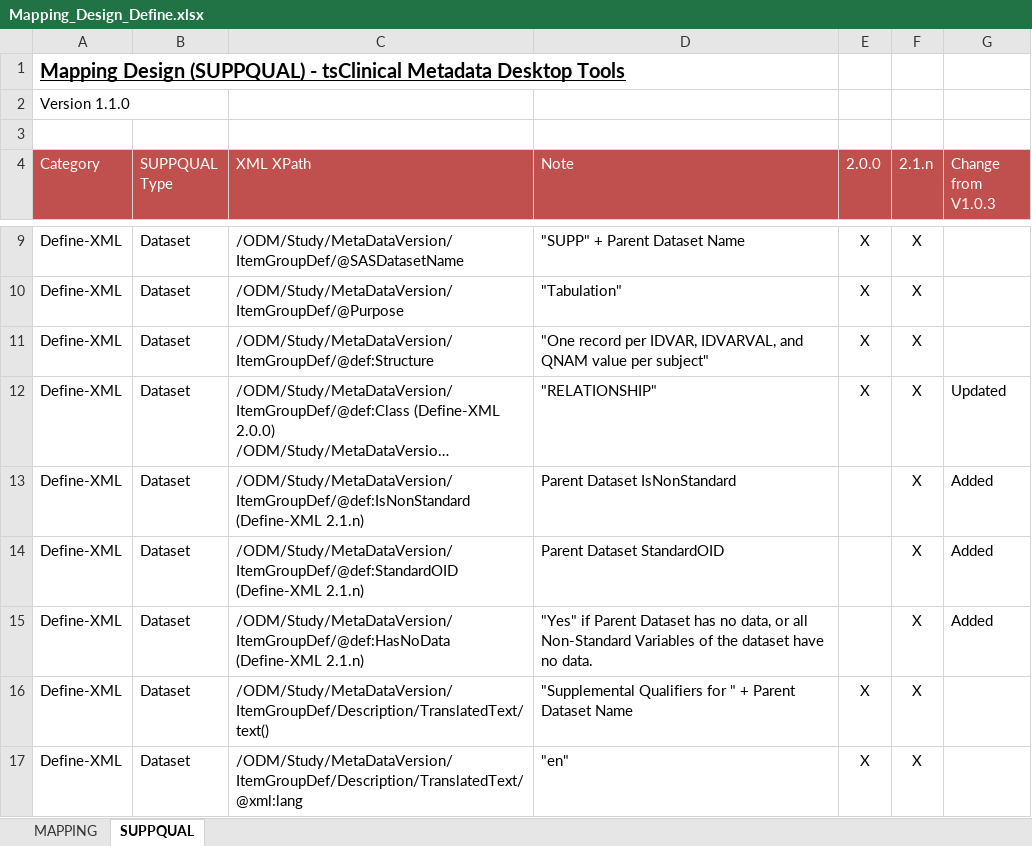
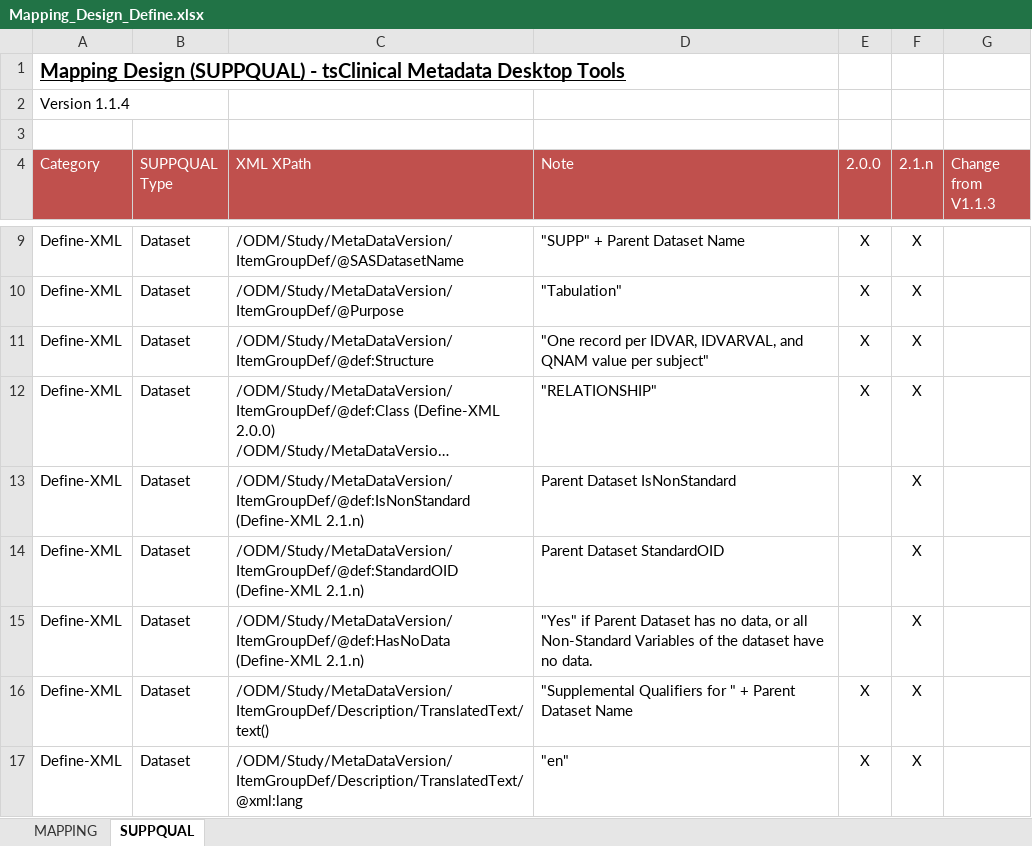
Before and after one commit to tsClinical/tsc-desktop, an Excel workbook: docs/Mapping_Design_Define.xlsx, sheet SUPPQUAL, drawn as a sheet; only a part is shown, gaps mark what is left out; long unchanged cells end in …; values as stored, in another font and other column widths than the file's, no borders; the diff covers the shown part only; the diff names each change by its address in the sheet, - before the commit and + after, or states it on an @@ line.

```diff
--- a/docs/Mapping_Design_Define.xlsx (sheet SUPPQUAL)
+++ b/docs/Mapping_Design_Define.xlsx (sheet SUPPQUAL)
-A2 (Category): Version 1.1.0
+A2 (Category): Version 1.1.4
-G4: Change from V1.0.3
+G4: Change from V1.1.3
-G12 (Change from V1.1.3): Updated
+G12 (Change from V1.1.3): (empty)
-G13:G15 (Change from V1.1.3): Added
+G13:G15 (Change from V1.1.3): (empty)
```
Also changed, not shown: 3 added rows and 13 edited cells elsewhere in this sheet, sheet MAPPING, 14 other files.
